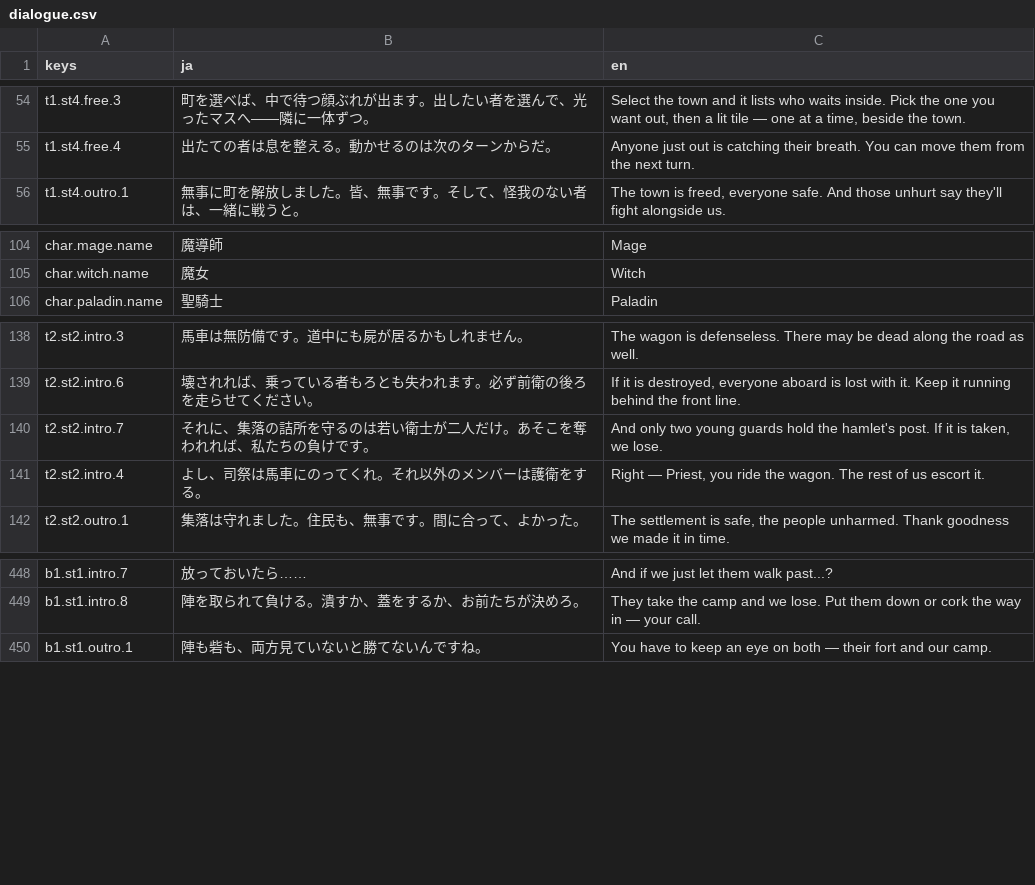
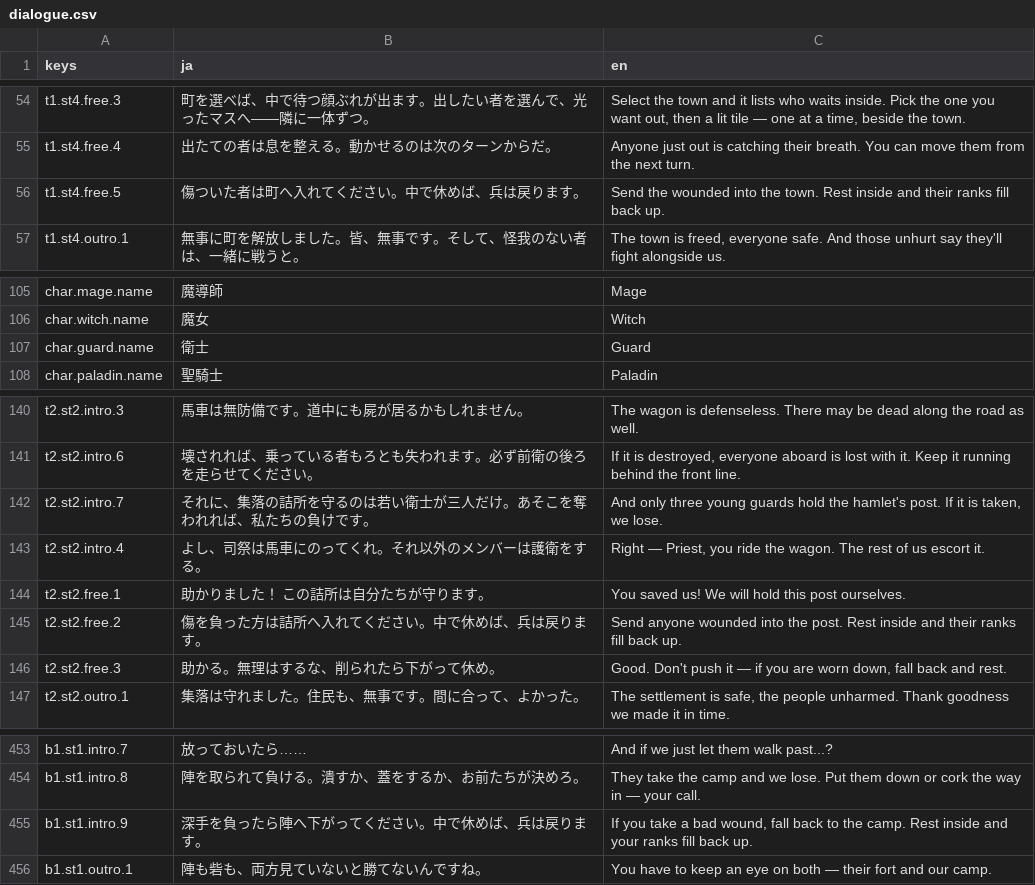
Before and after one commit to sway11466/senaris, a CSV file: godot/data/i18n/dialogue.csv, drawn as a sheet; only a part is shown, gaps mark what is left out.

```diff
--- a/godot/data/i18n/dialogue.csv
+++ b/godot/data/i18n/dialogue.csv
@@ -55,2 +55,3 @@ t1.st4.free.3,町を選べば、中で待つ顔ぶれが出ます。出したい
 t1.st4.free.4,出たての者は息を整える。動かせるのは次のターンからだ。,"Anyone just out is catching their breath. You can move them from the next turn."
+t1.st4.free.5,傷ついた者は町へ入れてください。中で休めば、兵は戻ります。,"Send the wounded into the town. Rest inside and their ranks fill back up."
 t1.st4.outro.1,無事に町を解放しました。皆、無事です。そして、怪我のない者は、一緒に戦うと。,"The town is freed, everyone safe. And those unhurt say they'll fight alongside us."
@@ -105,2 +106,3 @@ char.mage.name,魔導師,Mage
 char.witch.name,魔女,Witch
+char.guard.name,衛士,Guard
 char.paladin.name,聖騎士,Paladin
@@ -139,4 +141,7 @@ t2.st2.intro.3,馬車は無防備です。道中にも屍が居るかもしれ
 t2.st2.intro.6,壊されれば、乗っている者もろとも失われます。必ず前衛の後ろを走らせてください。,"If it is destroyed, everyone aboard is lost with it. Keep it running behind the front line."
-t2.st2.intro.7,それに、集落の詰所を守るのは若い衛士が二人だけ。あそこを奪われれば、私たちの負けです。,"And only two young guards hold the hamlet's post. If it is taken, we lose."
+t2.st2.intro.7,それに、集落の詰所を守るのは若い衛士が三人だけ。あそこを奪われれば、私たちの負けです。,"And only three young guards hold the hamlet's post. If it is taken, we lose."
 t2.st2.intro.4,よし、司祭は馬車にのってくれ。それ以外のメンバーは護衛をする。,"Right — Priest, you ride the wagon. The rest of us escort it."
+t2.st2.free.1,助かりました！　この詰所は自分たちが守ります。,"You saved us! We will hold this post ourselves."
+t2.st2.free.2,傷を負った方は詰所へ入れてください。中で休めば、兵は戻ります。,"Send anyone wounded into the post. Rest inside and their ranks fill back up."
+t2.st2.free.3,助かる。無理はするな、削られたら下がって休め。,"Good. Don't push it — if you are worn down, fall back and rest."
 t2.st2.outro.1,集落は守れました。住民も、無事です。間に合って、よかった。,"The settlement is safe, the people unharmed. Thank goodness we made it in time."
@@ -449,2 +454,3 @@ b1.st1.intro.7,放っておいたら……,And if we just let them walk past...?
 b1.st1.intro.8,陣を取られて負ける。潰すか、蓋をするか、お前たちが決めろ。,They take the camp and we lose. Put them down or cork the way in — your call.
+b1.st1.intro.9,深手を負ったら陣へ下がってください。中で休めば、兵は戻ります。,"If you take a bad wound, fall back to the camp. Rest inside and your ranks fill back up."
 b1.st1.outro.1,陣も砦も、両方見ていないと勝てないんですね。,You have to keep an eye on both — their fort and our camp.
```
Also changed, not shown: 7 other files.
